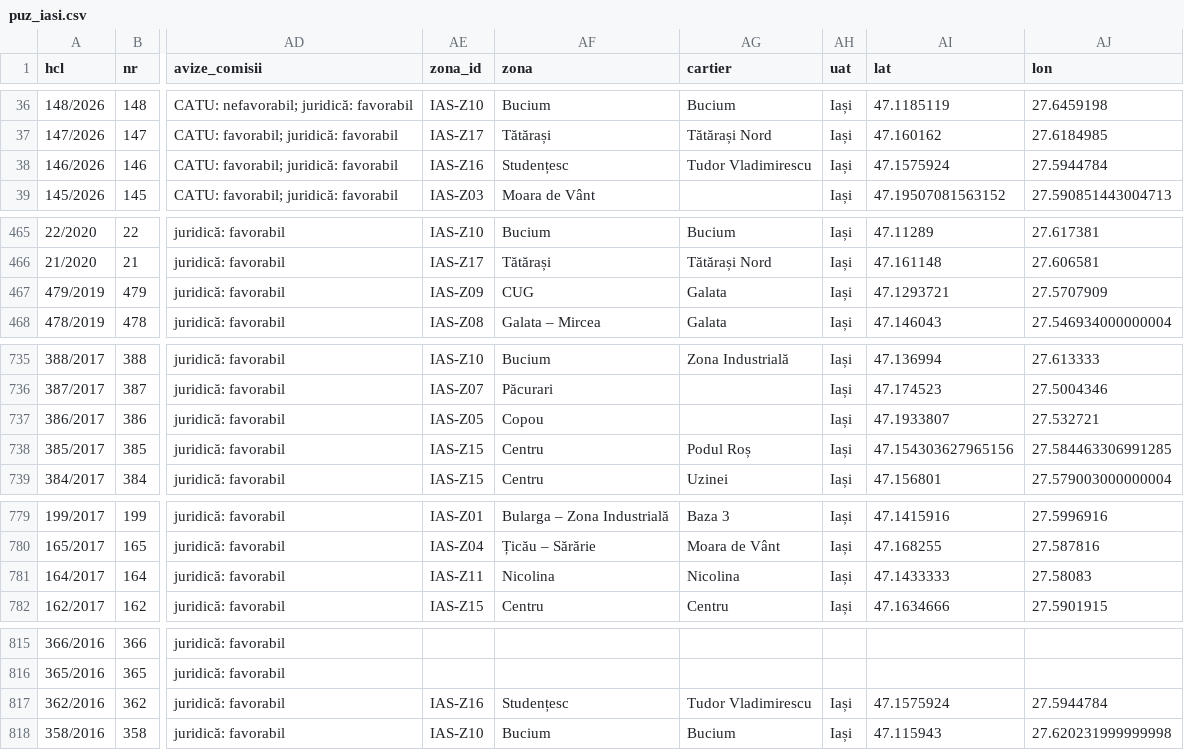
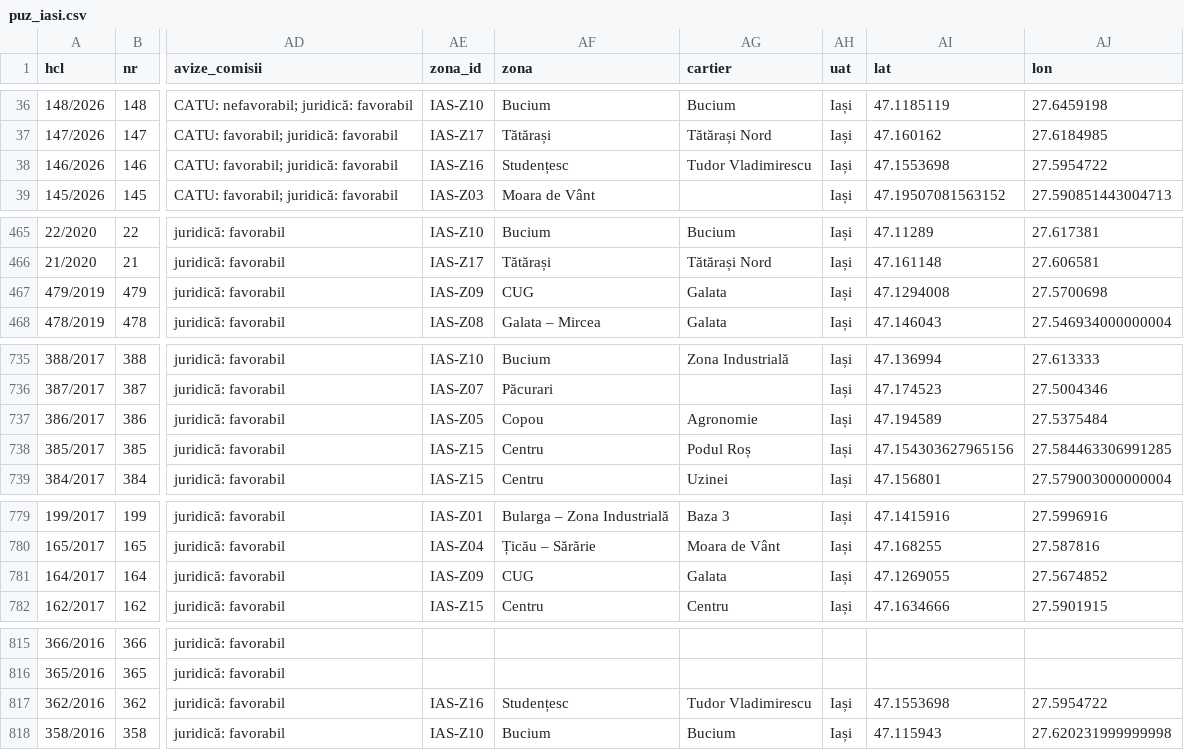
Before and after one commit to coveadrian83/gis, a CSV file: public/data/puz_iasi.csv, drawn as a sheet; only a part is shown, gaps mark what is left out; the diff names each change by its address in the sheet, - before the commit and + after, or states it on an @@ line.

```diff
--- a/public/data/puz_iasi.csv
+++ b/public/data/puz_iasi.csv
-AI38 (lat): 47.1575924
+AI38 (lat): 47.1553698
-AJ38 (lon): 27.5944784
+AJ38 (lon): 27.5954722
-AI467 (lat): 47.1293721
+AI467 (lat): 47.1294008
-AJ467 (lon): 27.5707909
+AJ467 (lon): 27.5700698
-AG737 (cartier): (empty)
+AG737 (cartier): Agronomie
-AI737 (lat): 47.1933807
+AI737 (lat): 47.194589
-AJ737 (lon): 27.532721
+AJ737 (lon): 27.5375484
-AE781 (zona_id): IAS-Z11
+AE781 (zona_id): IAS-Z09
-AF781 (zona): Nicolina
+AF781 (zona): CUG
-AG781 (cartier): Nicolina
+AG781 (cartier): Galata
-AI781 (lat): 47.1433333
+AI781 (lat): 47.1269055
-AJ781 (lon): 27.58083
+AJ781 (lon): 27.5674852
-AI817 (lat): 47.1575924
+AI817 (lat): 47.1553698
-AJ817 (lon): 27.5944784
+AJ817 (lon): 27.5954722
```
Also changed, not shown: public/data/puz_mobilitate.csv, 2 other files.
